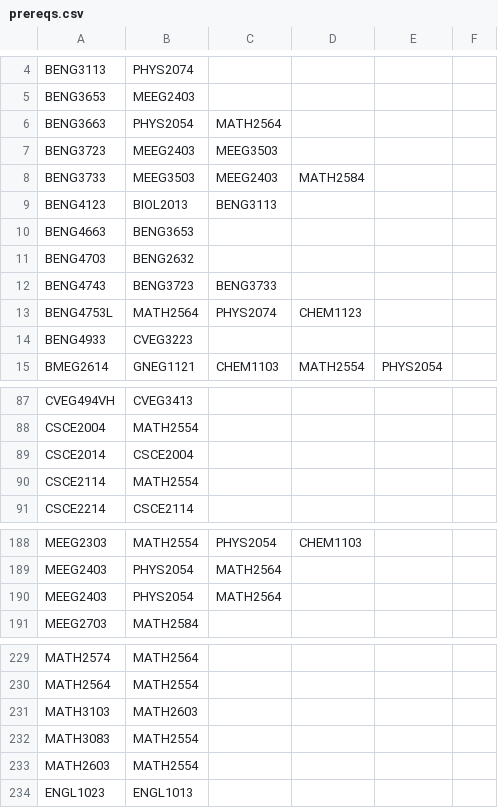
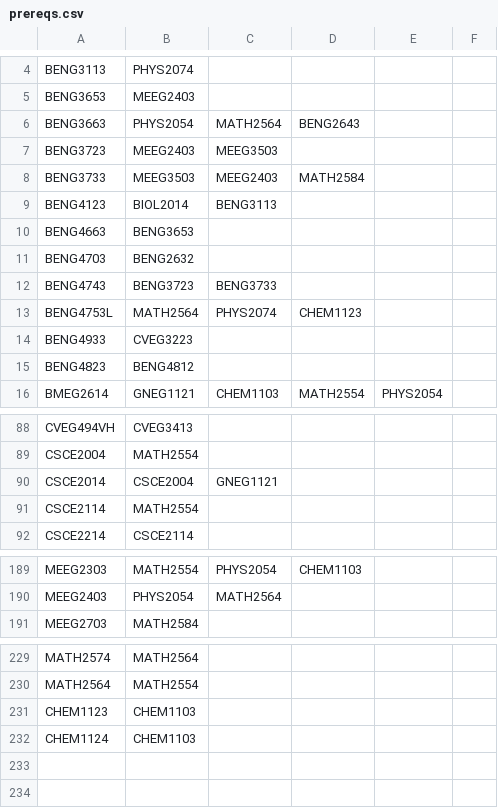
Before and after one commit to cox5529/degree-planner, a CSV file: data/prereqs.csv, drawn as a sheet; only a part is shown, gaps mark what is left out; removed rows and columns are numbered as before the commit, all else as after; the diff names each change by its address in the sheet, - before the commit and + after, or states it on an @@ line.

Commit message:
Prereqs updated

```diff
--- a/data/prereqs.csv
+++ b/data/prereqs.csv
-D6: (empty)
+D6: BENG2643
-B9: BIOL2013
+B9: BIOL2014
+row 15: BENG4823 | BENG4812
-C90: (empty)
+C90: GNEG1121
-row 190: MEEG2403 | PHYS2054 | MATH2564
-row 231: MATH3103 | MATH2603
-row 232: MATH3083 | MATH2554
-row 233: MATH2603 | MATH2554
-row 234: ENGL1023 | ENGL1013
+row 231: CHEM1123 | CHEM1103
+row 232: CHEM1124 | CHEM1103
```
